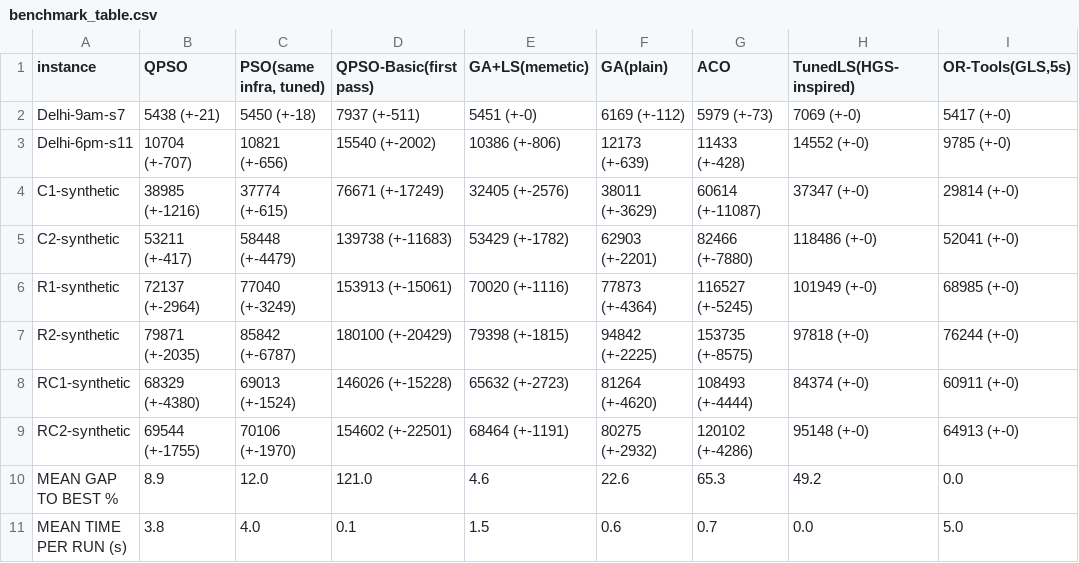
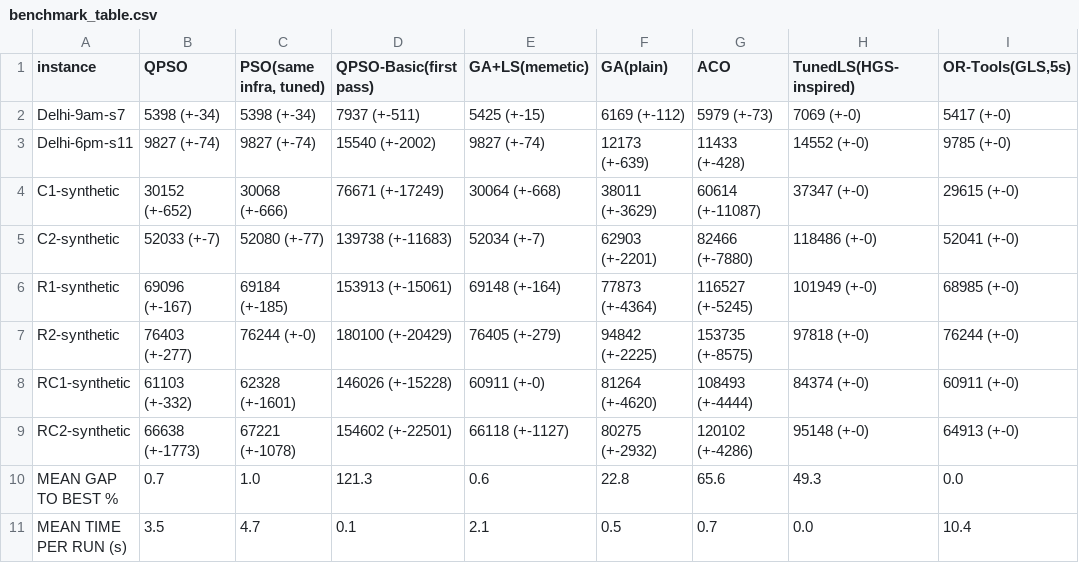
Before and after one commit to Gutsmaster/QRoute, a CSV file: outputs/benchmark_table.csv, drawn as a sheet.

Commit message:
Update README and full Quantum-Inspired Traffic Optimization code

```diff
--- a/outputs/benchmark_table.csv
+++ b/outputs/benchmark_table.csv
@@ -1,11 +1,11 @@
 instance,QPSO,"PSO(same infra, tuned)",QPSO-Basic(first pass),GA+LS(memetic),GA(plain),ACO,TunedLS(HGS-inspired),"OR-Tools(GLS,5s)"
-Delhi-9am-s7,5438 (+-21),5450 (+-18),7937 (+-511),5451 (+-0),6169 (+-112),5979 (+-73),7069 (+-0),5417 (+-0)
-Delhi-6pm-s11,10704 (+-707),10821 (+-656),15540 (+-2002),10386 (+-806),12173 (+-639),11433 (+-428),14552 (+-0),9785 (+-0)
-C1-synthetic,38985 (+-1216),37774 (+-615),76671 (+-17249),32405 (+-2576),38011 (+-3629),60614 (+-11087),37347 (+-0),29814 (+-0)
-C2-synthetic,53211 (+-417),58448 (+-4479),139738 (+-11683),53429 (+-1782),62903 (+-2201),82466 (+-7880),118486 (+-0),52041 (+-0)
-R1-synthetic,72137 (+-2964),77040 (+-3249),153913 (+-15061),70020 (+-1116),77873 (+-4364),116527 (+-5245),101949 (+-0),68985 (+-0)
-R2-synthetic,79871 (+-2035),85842 (+-6787),180100 (+-20429),79398 (+-1815),94842 (+-2225),153735 (+-8575),97818 (+-0),76244 (+-0)
-RC1-synthetic,68329 (+-4380),69013 (+-1524),146026 (+-15228),65632 (+-2723),81264 (+-4620),108493 (+-4444),84374 (+-0),60911 (+-0)
-RC2-synthetic,69544 (+-1755),70106 (+-1970),154602 (+-22501),68464 (+-1191),80275 (+-2932),120102 (+-4286),95148 (+-0),64913 (+-0)
-MEAN GAP TO BEST %,8.9,12.0,121.0,4.6,22.6,65.3,49.2,0.0
-MEAN TIME PER RUN (s),3.8,4.0,0.1,1.5,0.6,0.7,0.0,5.0
+Delhi-9am-s7,5398 (+-34),5398 (+-34),7937 (+-511),5425 (+-15),6169 (+-112),5979 (+-73),7069 (+-0),5417 (+-0)
+Delhi-6pm-s11,9827 (+-74),9827 (+-74),15540 (+-2002),9827 (+-74),12173 (+-639),11433 (+-428),14552 (+-0),9785 (+-0)
+C1-synthetic,30152 (+-652),30068 (+-666),76671 (+-17249),30064 (+-668),38011 (+-3629),60614 (+-11087),37347 (+-0),29615 (+-0)
+C2-synthetic,52033 (+-7),52080 (+-77),139738 (+-11683),52034 (+-7),62903 (+-2201),82466 (+-7880),118486 (+-0),52041 (+-0)
+R1-synthetic,69096 (+-167),69184 (+-185),153913 (+-15061),69148 (+-164),77873 (+-4364),116527 (+-5245),101949 (+-0),68985 (+-0)
+R2-synthetic,76403 (+-277),76244 (+-0),180100 (+-20429),76405 (+-279),94842 (+-2225),153735 (+-8575),97818 (+-0),76244 (+-0)
+RC1-synthetic,61103 (+-332),62328 (+-1601),146026 (+-15228),60911 (+-0),81264 (+-4620),108493 (+-4444),84374 (+-0),60911 (+-0)
+RC2-synthetic,66638 (+-1773),67221 (+-1078),154602 (+-22501),66118 (+-1127),80275 (+-2932),120102 (+-4286),95148 (+-0),64913 (+-0)
+MEAN GAP TO BEST %,0.7,1.0,121.3,0.6,22.8,65.6,49.3,0.0
+MEAN TIME PER RUN (s),3.5,4.7,0.1,2.1,0.5,0.7,0.0,10.4
```
Also changed, not shown: 46 other files.
